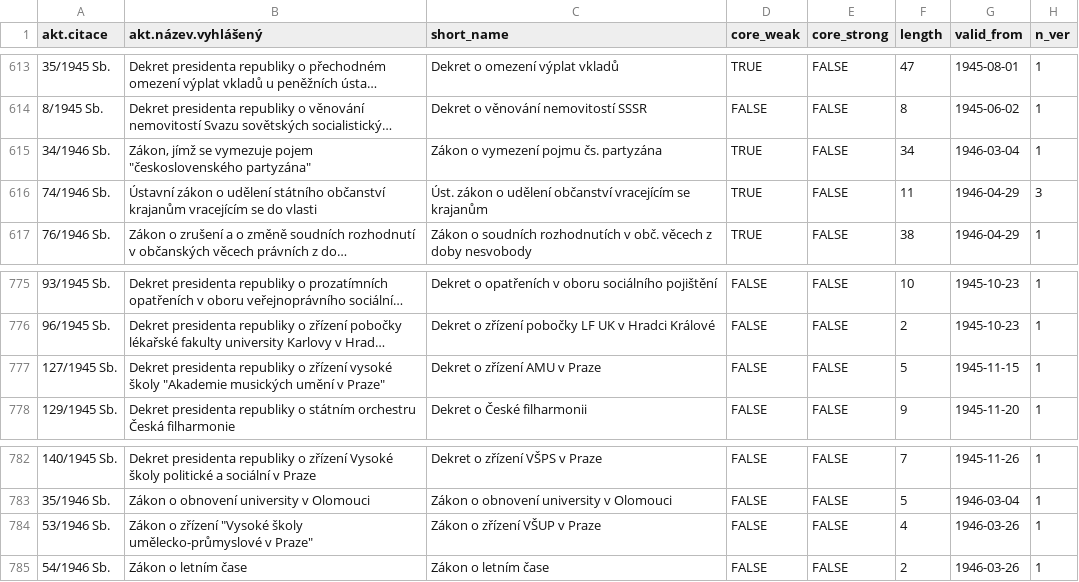
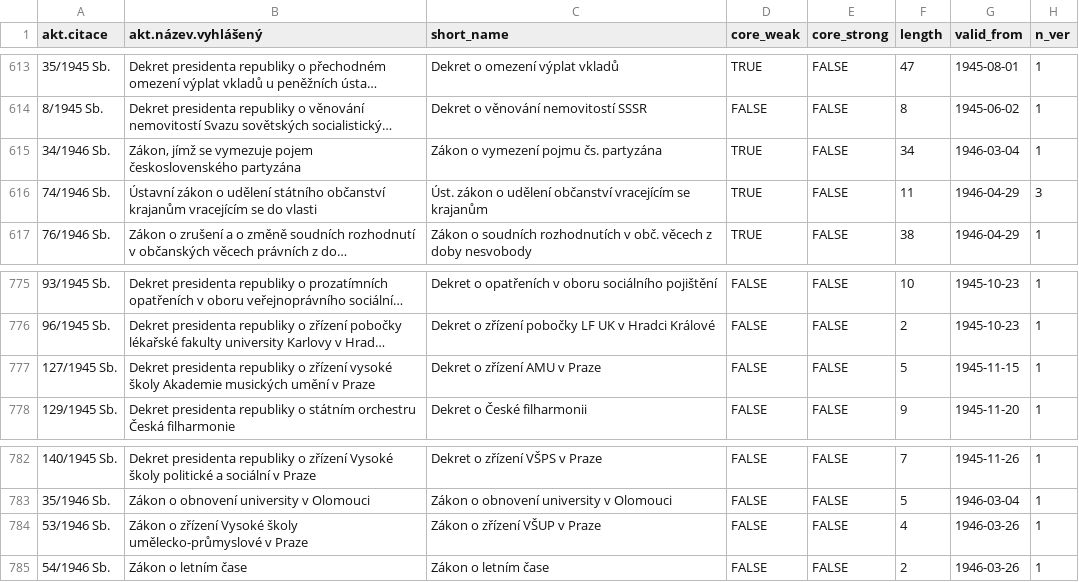
Before and after one commit to arkady-alexandrov/czech-primal-law-references, a CSV file: nodes.csv, drawn as a sheet; only a part is shown, gaps mark what is left out; long unchanged cells end in …; the diff names each change by its address in the sheet, - before the commit and + after, or states it on an @@ line.

Commit message:
Fixing CSV formatting

```diff
--- a/nodes.csv
+++ b/nodes.csv
-B615 (akt.název.vyhlášený): …vymezuje pojem "československého partyzána"
+B615 (akt.název.vyhlášený): …vymezuje pojem československého partyzána
-B777 (akt.název.vyhlášený): …vysoké školy "Akademie musických umění v Praze"
+B777 (akt.název.vyhlášený): …vysoké školy Akademie musických umění v Praze
-B784 (akt.název.vyhlášený): …o zřízení "Vysoké školy umělecko-průmyslové v Praze"
+B784 (akt.název.vyhlášený): …o zřízení Vysoké školy umělecko-průmyslové v Praze
```
